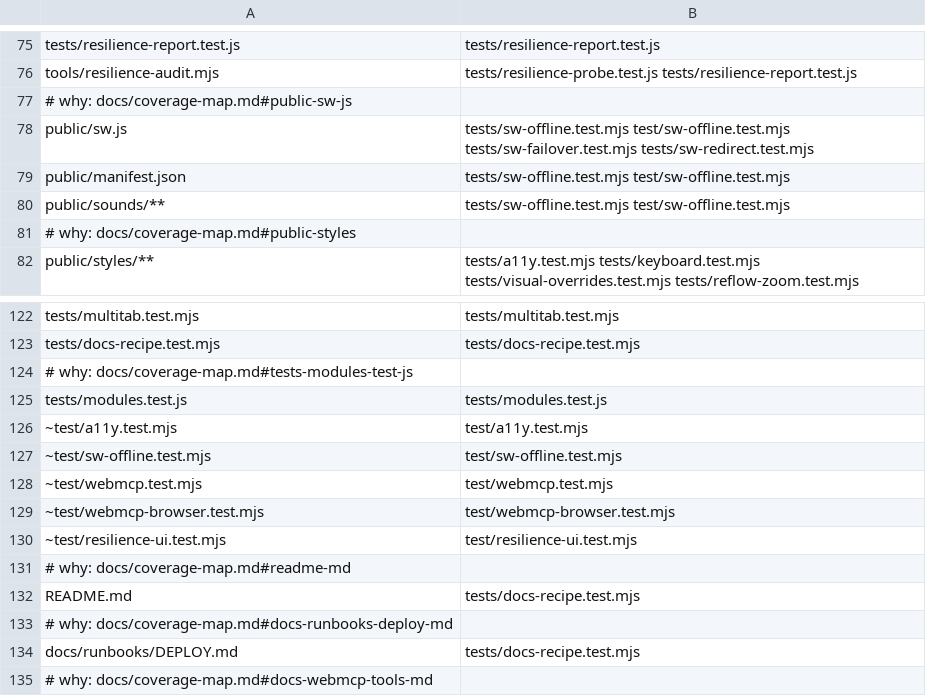
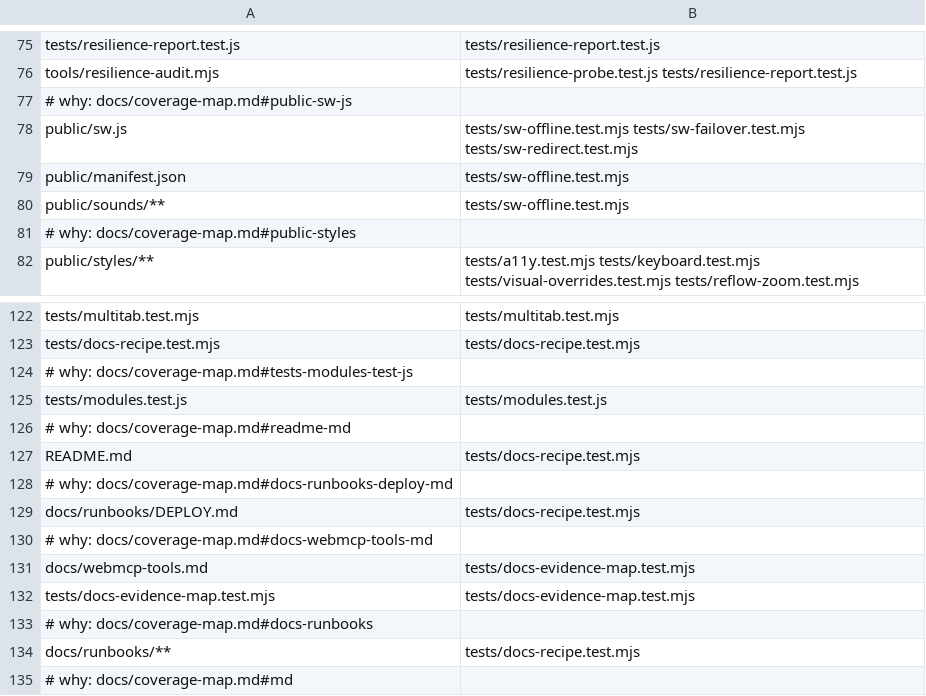
Before and after one commit to PaulKinlan/airhorn, a TSV file: tools/suite-map.tsv, drawn as a sheet; only a part is shown, gaps mark what is left out; the shorter side is filled out with more unchanged rows; the diff covers the shown part only.

Commit message:
airhorn-92mp: strip the vestigial singular test/ spellings from the suite map
The test/ tokens came from fleet/a11y's side-branch layout (f16ddb4d, Oct 18:
'inert unless they exist'); test/ never existed on any tracked ref
(git rev-list --all --objects -- test/ is empty). They were not the active
hazard the bead feared - each had a ~-pending self-row, so selection SKIPPED
them loudly rather than failing - but they made the gate's --list name suites
that cannot run, and the contract restated the ghosts. Removed: the five
pending self-rows and the test/ tokens on the plain rows; the doc's
every-root-spelling rule now records the removal and the re-add trigger.
Selection of EXISTING suites is byte-identical (diffed --list on three
changes); the only delta is the phantom paths no longer listed. Contract
regenerated; 59/59 across gate-map + suite-map-merge + derive.

Release-note: none (tooling)

```diff
--- a/tools/suite-map.tsv
+++ b/tools/suite-map.tsv
@@ -77,5 +77,5 @@ tools/resilience-audit.mjs	tests/resilience-probe.test.js tests/resilience-repor
 # why: docs/coverage-map.md#public-sw-js
-public/sw.js	tests/sw-offline.test.mjs test/sw-offline.test.mjs tests/sw-failover.test.mjs tests/sw-redirect.test.mjs
-public/manifest.json	tests/sw-offline.test.mjs test/sw-offline.test.mjs
-public/sounds/**	tests/sw-offline.test.mjs test/sw-offline.test.mjs
+public/sw.js	tests/sw-offline.test.mjs tests/sw-failover.test.mjs tests/sw-redirect.test.mjs
+public/manifest.json	tests/sw-offline.test.mjs
+public/sounds/**	tests/sw-offline.test.mjs
 # why: docs/coverage-map.md#public-styles
@@ -125,7 +125,2 @@ tests/docs-recipe.test.mjs	tests/docs-recipe.test.mjs
 tests/modules.test.js	tests/modules.test.js
-~test/a11y.test.mjs	test/a11y.test.mjs
-~test/sw-offline.test.mjs	test/sw-offline.test.mjs
-~test/webmcp.test.mjs	test/webmcp.test.mjs
-~test/webmcp-browser.test.mjs	test/webmcp-browser.test.mjs
-~test/resilience-ui.test.mjs	test/resilience-ui.test.mjs
 # why: docs/coverage-map.md#readme-md
```
Also changed, not shown: 12 edited cells elsewhere in this file, 1 other file.
